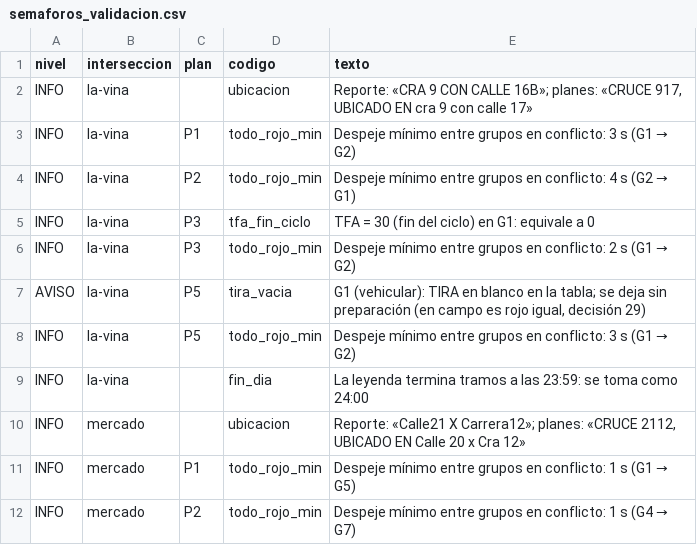
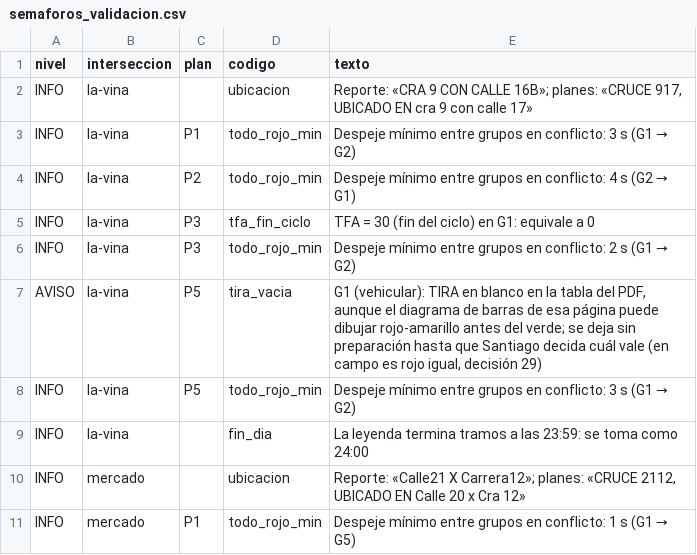
Before and after one commit to storreglosa/sast-valledupar, a CSV file: outputs/tables/semaforos_validacion.csv, drawn as a sheet; only a part is shown; the shorter side is filled out with more unchanged rows; the diff covers the shown part only.

```diff
--- a/outputs/tables/semaforos_validacion.csv
+++ b/outputs/tables/semaforos_validacion.csv
@@ -6,3 +6,3 @@ INFO,la-vina,P3,tfa_fin_ciclo,TFA = 30 (fin del ciclo) en G1: equivale a 0
 INFO,la-vina,P3,todo_rojo_min,Despeje mínimo entre grupos en conflicto: 2 s (G1 → G2)
-AVISO,la-vina,P5,tira_vacia,"G1 (vehicular): TIRA en blanco en la tabla; se deja sin preparación (en campo es rojo igual, decisión 29)"
+AVISO,la-vina,P5,tira_vacia,"G1 (vehicular): TIRA en blanco en la tabla del PDF, aunque el diagrama de barras de esa página puede dibujar rojo-amarillo antes del verde; se deja sin preparación hasta que Santiago decida cuál vale (en campo es rojo igual, decisión 29)"
 INFO,la-vina,P5,todo_rojo_min,Despeje mínimo entre grupos en conflicto: 3 s (G1 → G2)
```
Also changed, not shown: 11 added rows and 11 edited cells elsewhere in this file, outputs/tables/semaforos_accesos_borrador.csv, 19 other files.
